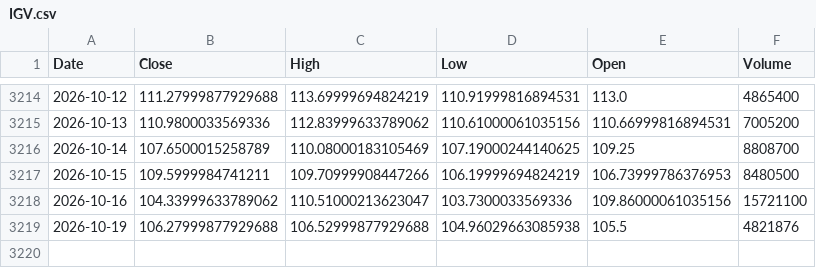
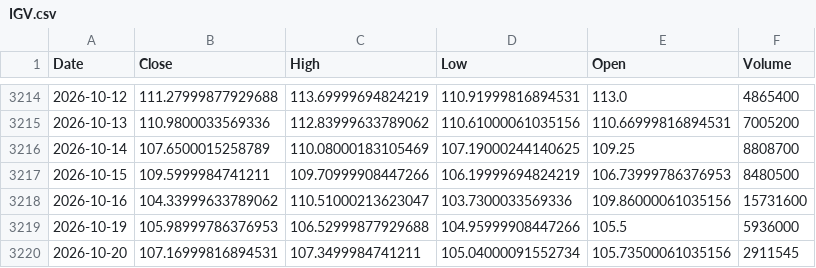
Before and after one commit to kittycapital/btc-asset-correlation, a CSV file: data/IGV.csv, drawn as a sheet; only a part is shown, gaps mark what is left out.

```diff
--- a/data/IGV.csv
+++ b/data/IGV.csv
@@ -3217,3 +3217,4 @@ Date,Close,High,Low,Open,Volume
 2026-10-15,109.5999984741211,109.70999908447266,106.19999694824219,106.73999786376953,8480500
-2026-10-16,104.33999633789062,110.51000213623047,103.7300033569336,109.86000061035156,15721100
-2026-10-19,106.27999877929688,106.52999877929688,104.96029663085938,105.5,4821876
+2026-10-16,104.33999633789062,110.51000213623047,103.7300033569336,109.86000061035156,15731600
+2026-10-19,105.98999786376953,106.52999877929688,104.95999908447266,105.5,5936000
+2026-10-20,107.16999816894531,107.3499984741211,105.04000091552734,105.73500061035156,2911545
```
Also changed, not shown: data/BTC.csv, data/DXY.csv, 4 other files.
